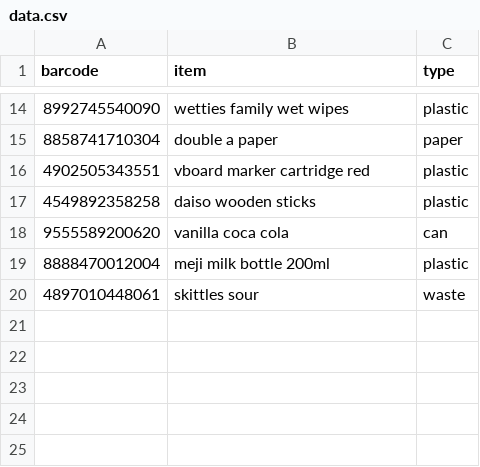
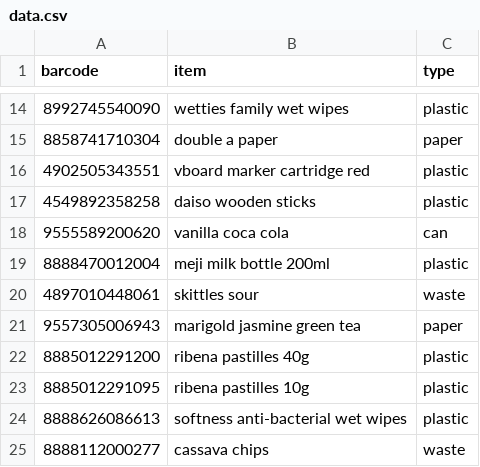
Before and after one commit to iangohy/03.007_Design-Thinking-and-Innovation, a CSV file: data.csv, drawn as a sheet; only a part is shown, gaps mark what is left out; the diff names each change by its address in the sheet, - before the commit and + after, or states it on an @@ line.

Commit message:
[AUTO] Updated data.csv

```diff
--- a/data.csv
+++ b/data.csv
+row 21: 9557305006943 | marigold jasmine green tea | paper
+row 22: 8885012291200 | ribena pastilles 40g | plastic
+row 23: 8885012291095 | ribena pastilles 10g | plastic
+row 24: 8888626086613 | softness anti-bacterial wet wipes | plastic
+row 25: 8888112000277 | cassava chips | waste
```
